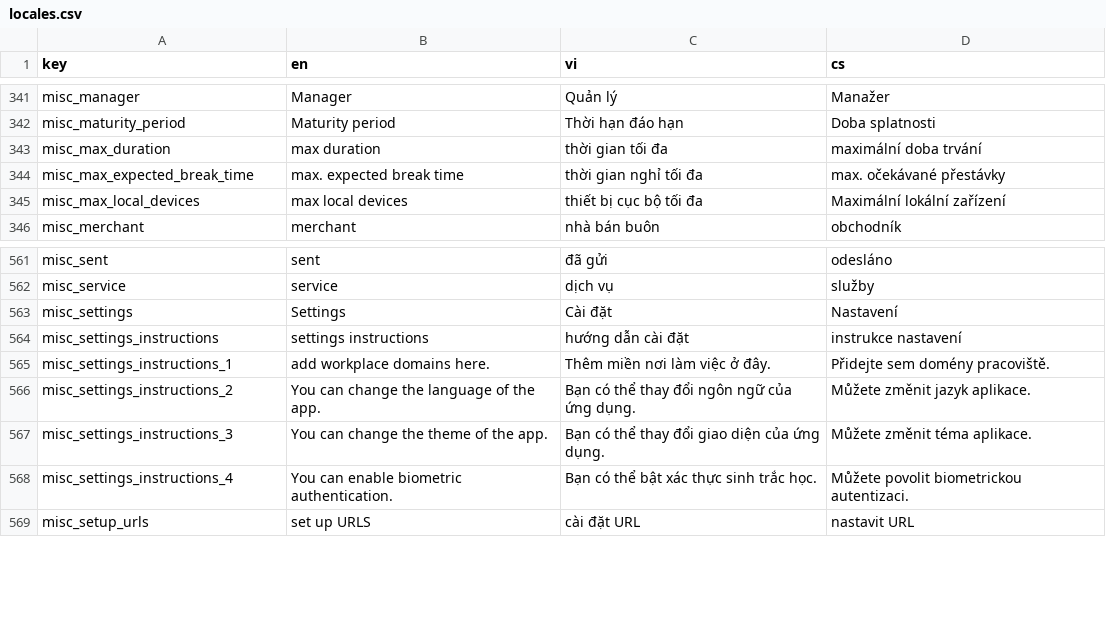
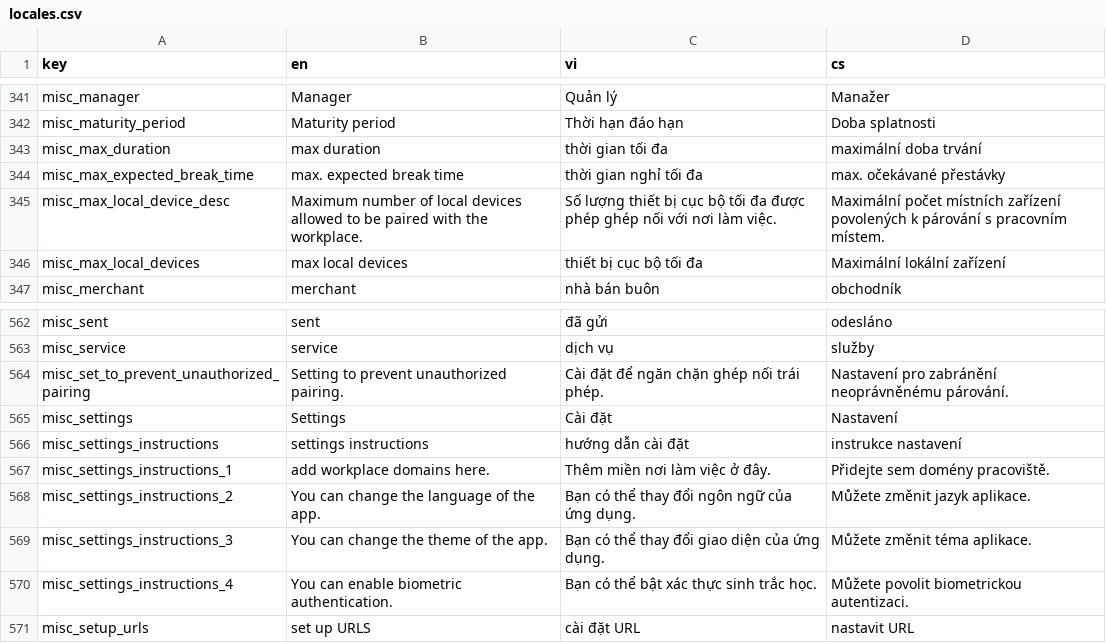
Before and after one commit to luckykiet/attendance-system, a CSV file: mobile/locales/locales.csv, drawn as a sheet; only a part is shown, gaps mark what is left out.

```diff
--- a/mobile/locales/locales.csv
+++ b/mobile/locales/locales.csv
@@ -344,2 +344,3 @@ misc_max_duration	max duration	thời gian tối đa	maximální doba trvání
 misc_max_expected_break_time	max. expected break time	thời gian nghỉ tối đa	max. očekávané přestávky
+misc_max_local_device_desc	Maximum number of local devices allowed to be paired with the workplace.	Số lượng thiết bị cục bộ tối đa được phép ghép nối với nơi làm việc.	Maximální počet místních zařízení povolených k párování s pracovním místem.
 misc_max_local_devices	max local devices	thiết bị cục bộ tối đa	Maximální lokální zařízení
@@ -562,2 +563,3 @@ misc_sent	sent	đã gửi	odesláno
 misc_service	service	dịch vụ	služby
+misc_set_to_prevent_unauthorized_pairing	Setting to prevent unauthorized pairing.	Cài đặt để ngăn chặn ghép nối trái phép.	Nastavení pro zabránění neoprávněnému párování.
 misc_settings	Settings	Cài đặt	Nastavení
```
Also changed, not shown: admin/src/locales/locales.csv, server/locales/locales.csv, 10 other files.
